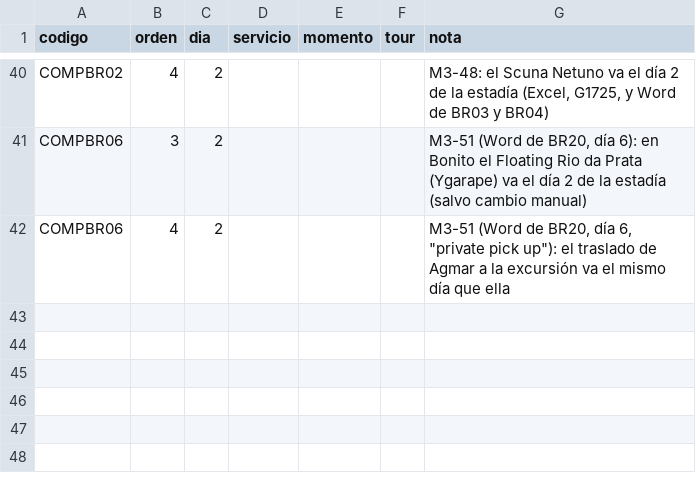
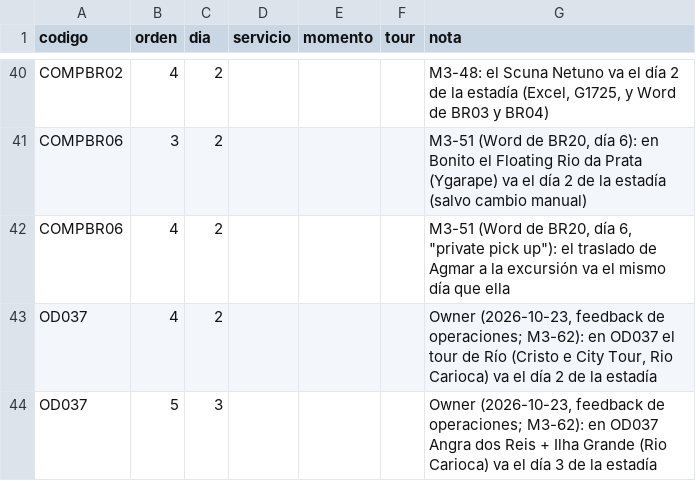
Before and after one commit to cristiancalomarde-dot/Automatizacion, a CSV file: data/dias-servicio.csv, drawn as a sheet; only a part is shown, gaps mark what is left out; the diff names each change by its address in the sheet, - before the commit and + after, or states it on an @@ line.

```diff
--- a/data/dias-servicio.csv
+++ b/data/dias-servicio.csv
+row 43: OD037 | 4 | 2 |  |  |  | Owner (2026-10-23, feedback de operaciones; M3-62): en OD037 el tour de Río (Cristo e City Tour, Rio Carioca) va el día 2 de la estadía
+row 44: OD037 | 5 | 3 |  |  |  | Owner (2026-10-23, feedback de operaciones; M3-62): en OD037 Angra dos Reis + Ilha Grande (Rio Carioca) va el día 3 de la estadía
```
Also changed, not shown: data/codigos-kilroy.csv, data/equivalencias-proveedores.csv, 10 other files.
